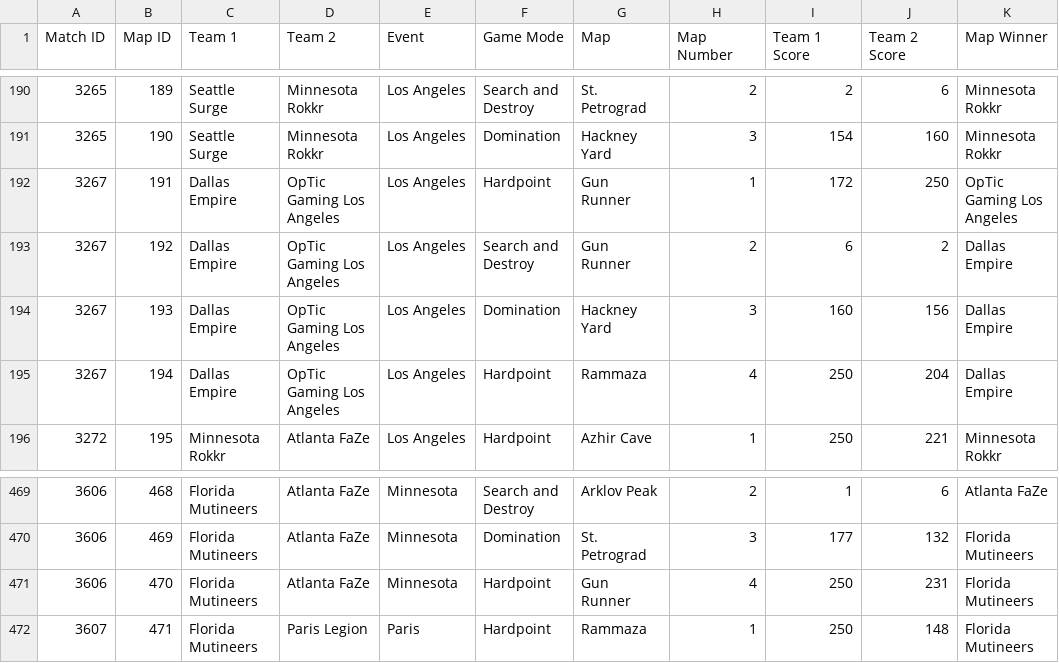
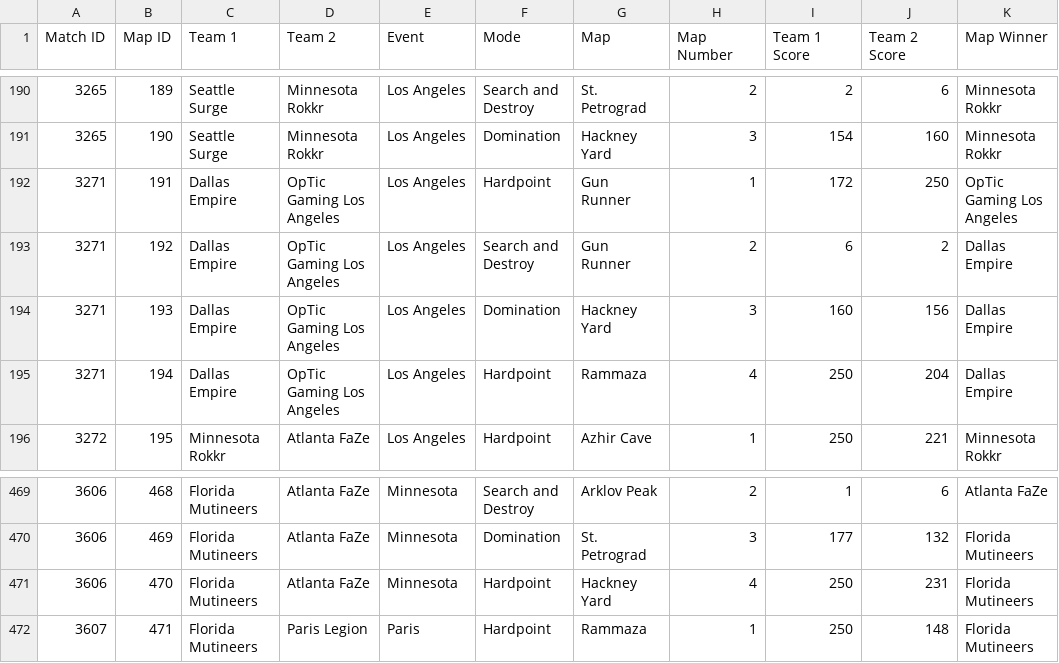
Before and after one commit to cford23/cod-stats-tool, a CSV file: data/maps.csv, drawn as a sheet; only a part is shown, gaps mark what is left out; the diff names each change by its address in the sheet, - before the commit and + after, or states it on an @@ line.

```diff
--- a/data/maps.csv
+++ b/data/maps.csv
-F1: Game Mode
+F1: Mode
-A192:A195 (Match ID): 3267
+A192:A195 (Match ID): 3271
-G471 (Map): Gun Runner
+G471 (Map): Hackney Yard
```
Also changed, not shown: 12 other files.
